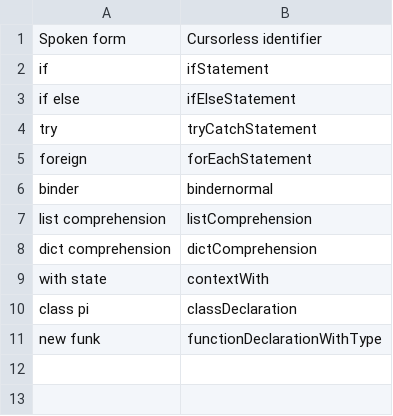
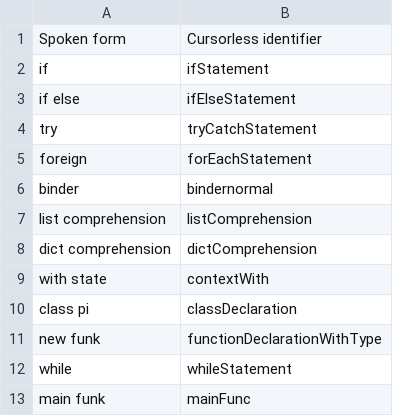
Before and after one commit to frosk1/frosk-cursorless, a CSV file: cursorless-settings/experimental/insertion_snippets.csv, drawn as a sheet; the diff names each change by its address in the sheet, - before the commit and + after, or states it on an @@ line.

Commit message:
added some snippets and changed the limiter name

```diff
--- a/cursorless-settings/experimental/insertion_snippets.csv
+++ b/cursorless-settings/experimental/insertion_snippets.csv
+row 12: while | whileStatement
+row 13: main funk | mainFunc
```
Also changed, not shown: cursorless-settings/paired_delimiters.csv, 1 other file.
